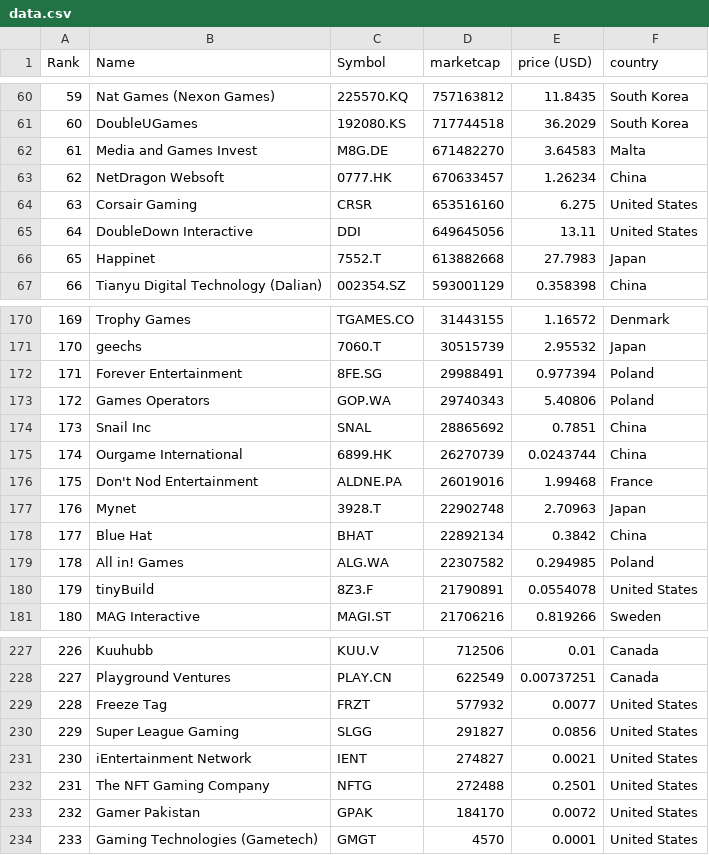
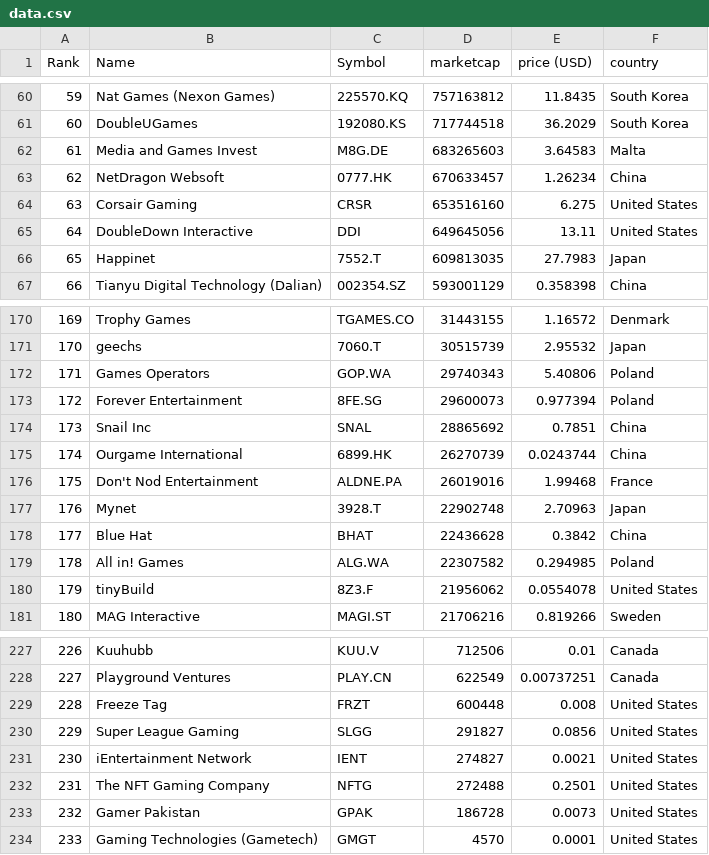
Before and after one commit to Pedrofenrir/Taller_UCV_Junio, a CSV file: data.csv, drawn as a sheet; only a part is shown, gaps mark what is left out; the diff covers the shown part only.

```diff
--- a/data.csv
+++ b/data.csv
@@ -61,3 +61,3 @@
 "60","DoubleUGames","192080.KS","717744518","36.2029","South Korea"
-"61","Media and Games Invest","M8G.DE","671482270","3.64583","Malta"
+"61","Media and Games Invest","M8G.DE","683265603","3.64583","Malta"
 "62","NetDragon Websoft","0777.HK","670633457","1.26234","China"
@@ -65,3 +65,3 @@
 "64","DoubleDown Interactive","DDI","649645056","13.11","United States"
-"65","Happinet","7552.T","613882668","27.7983","Japan"
+"65","Happinet","7552.T","609813035","27.7983","Japan"
 "66","Tianyu Digital Technology (Dalian)","002354.SZ","593001129","0.358398","China"
@@ -171,4 +171,4 @@
 "170","geechs","7060.T","30515739","2.95532","Japan"
-"171","Forever Entertainment","8FE.SG","29988491","0.977394","Poland"
-"172","Games Operators","GOP.WA","29740343","5.40806","Poland"
+"171","Games Operators","GOP.WA","29740343","5.40806","Poland"
+"172","Forever Entertainment","8FE.SG","29600073","0.977394","Poland"
 "173","Snail Inc","SNAL","28865692","0.7851","China"
@@ -177,5 +177,5 @@
 "176","Mynet","3928.T","22902748","2.70963","Japan"
-"177","Blue Hat","BHAT","22892134","0.3842","China"
+"177","Blue Hat","BHAT","22436628","0.3842","China"
 "178","All in! Games","ALG.WA","22307582","0.294985","Poland"
-"179","tinyBuild","8Z3.F","21790891","0.0554078","United States"
+"179","tinyBuild","8Z3.F","21956062","0.0554078","United States"
 "180","MAG Interactive","MAGI.ST","21706216","0.819266","Sweden"
@@ -228,3 +228,3 @@
 "227","Playground Ventures","PLAY.CN","622549","0.00737251","Canada"
-"228","Freeze Tag","FRZT","577932","0.0077","United States"
+"228","Freeze Tag","FRZT","600448","0.008","United States"
 "229","Super League Gaming","SLGG","291827","0.0856","United States"
@@ -232,3 +232,3 @@
 "231","The NFT Gaming Company","NFTG","272488","0.2501","United States"
-"232","Gamer Pakistan","GPAK","184170","0.0072","United States"
+"232","Gamer Pakistan","GPAK","186728","0.0073","United States"
 "233","Gaming Technologies (Gametech)","GMGT","4570","0.0001","United States"
```
Also changed, not shown: 2 added rows, 2 removed rows and 26 edited cells elsewhere in this file.
